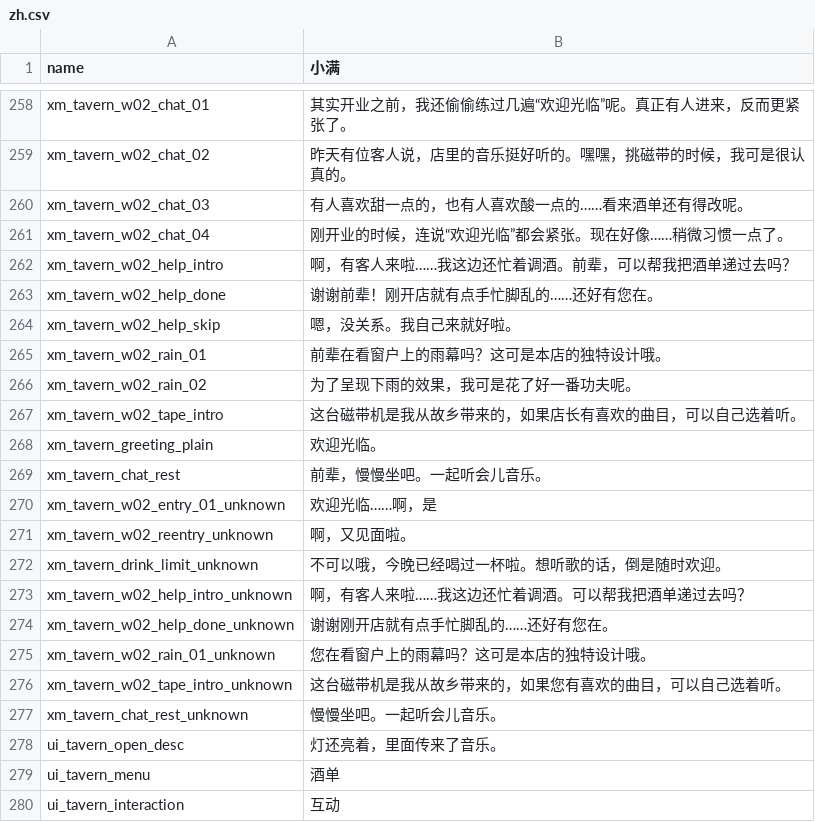
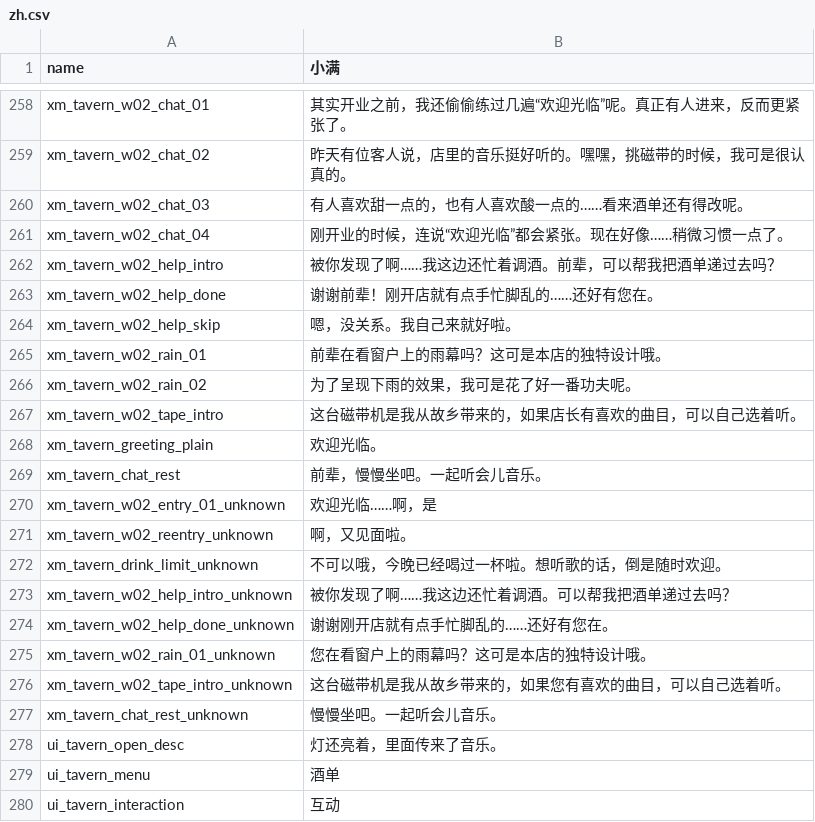
Before and after one commit to sanshanya/-XiaomanVisitor, a CSV file: package/XiaomanVisitor/Localization/zh.csv, drawn as a sheet; only a part is shown, gaps mark what is left out.

```diff
--- a/package/XiaomanVisitor/Localization/zh.csv
+++ b/package/XiaomanVisitor/Localization/zh.csv
@@ -261,3 +261,3 @@ xm_tavern_w02_chat_03,有人喜欢甜一点的，也有人喜欢酸一点的…
 xm_tavern_w02_chat_04,刚开业的时候，连说“欢迎光临”都会紧张。现在好像……稍微习惯一点了。
-xm_tavern_w02_help_intro,啊，有客人来啦……我这边还忙着调酒。前辈，可以帮我把酒单递过去吗？
+xm_tavern_w02_help_intro,被你发现了啊……我这边还忙着调酒。前辈，可以帮我把酒单递过去吗？
 xm_tavern_w02_help_done,谢谢前辈！刚开店就有点手忙脚乱的……还好有您在。
@@ -272,3 +272,3 @@ xm_tavern_w02_reentry_unknown,啊，又见面啦。
 xm_tavern_drink_limit_unknown,不可以哦，今晚已经喝过一杯啦。想听歌的话，倒是随时欢迎。
-xm_tavern_w02_help_intro_unknown,啊，有客人来啦……我这边还忙着调酒。可以帮我把酒单递过去吗？
+xm_tavern_w02_help_intro_unknown,被你发现了啊……我这边还忙着调酒。可以帮我把酒单递过去吗？
 xm_tavern_w02_help_done_unknown,谢谢刚开店就有点手忙脚乱的……还好有您在。
```
Also changed, not shown: package/XiaomanVisitor/Localization/en.csv, package/XiaomanVisitor/Localization/ja.csv, 15 other files.
